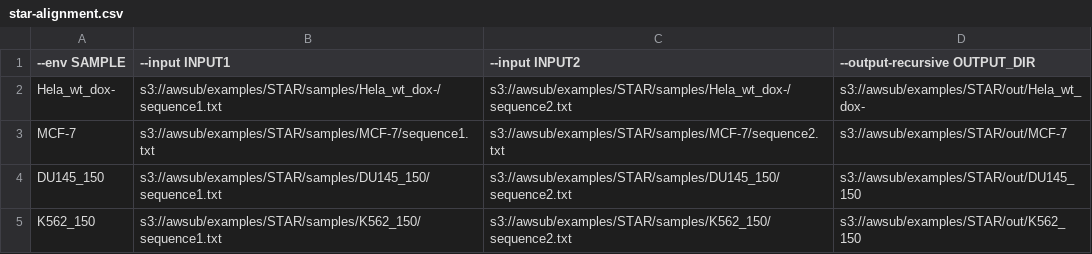
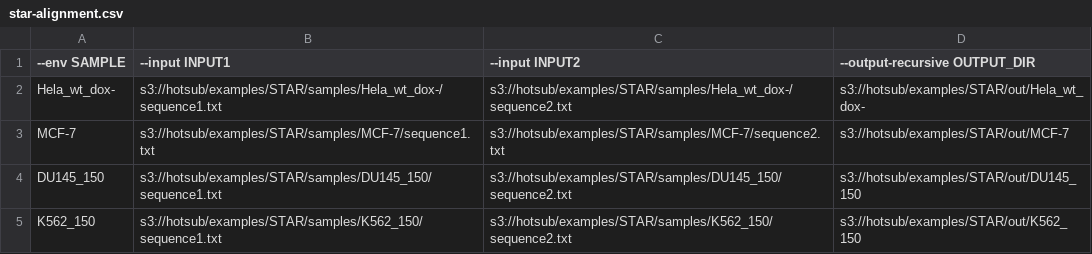
Before and after one commit to otiai10/hotsub, a CSV file: examples/STAR/star-alignment.csv, drawn as a sheet.

Commit message:
Goodbye, awsub!

```diff
--- a/examples/STAR/star-alignment.csv
+++ b/examples/STAR/star-alignment.csv
@@ -1,5 +1,5 @@
 --env SAMPLE,--input INPUT1,--input INPUT2,--output-recursive OUTPUT_DIR
-Hela_wt_dox-,s3://awsub/examples/STAR/samples/Hela_wt_dox-/sequence1.txt,s3://awsub/examples/STAR/samples/Hela_wt_dox-/sequence2.txt,s3://awsub/examples/STAR/out/Hela_wt_dox-
-MCF-7,s3://awsub/examples/STAR/samples/MCF-7/sequence1.txt,s3://awsub/examples/STAR/samples/MCF-7/sequence2.txt,s3://awsub/examples/STAR/out/MCF-7
-DU145_150,s3://awsub/examples/STAR/samples/DU145_150/sequence1.txt,s3://awsub/examples/STAR/samples/DU145_150/sequence2.txt,s3://awsub/examples/STAR/out/DU145_150
-K562_150,s3://awsub/examples/STAR/samples/K562_150/sequence1.txt,s3://awsub/examples/STAR/samples/K562_150/sequence2.txt,s3://awsub/examples/STAR/out/K562_150
+Hela_wt_dox-,s3://hotsub/examples/STAR/samples/Hela_wt_dox-/sequence1.txt,s3://hotsub/examples/STAR/samples/Hela_wt_dox-/sequence2.txt,s3://hotsub/examples/STAR/out/Hela_wt_dox-
+MCF-7,s3://hotsub/examples/STAR/samples/MCF-7/sequence1.txt,s3://hotsub/examples/STAR/samples/MCF-7/sequence2.txt,s3://hotsub/examples/STAR/out/MCF-7
+DU145_150,s3://hotsub/examples/STAR/samples/DU145_150/sequence1.txt,s3://hotsub/examples/STAR/samples/DU145_150/sequence2.txt,s3://hotsub/examples/STAR/out/DU145_150
+K562_150,s3://hotsub/examples/STAR/samples/K562_150/sequence1.txt,s3://hotsub/examples/STAR/samples/K562_150/sequence2.txt,s3://hotsub/examples/STAR/out/K562_150
```
Also changed, not shown: examples/BWA/bwa-alignment.csv, examples/STAR/star-alignment.single.csv, 8 other files.
